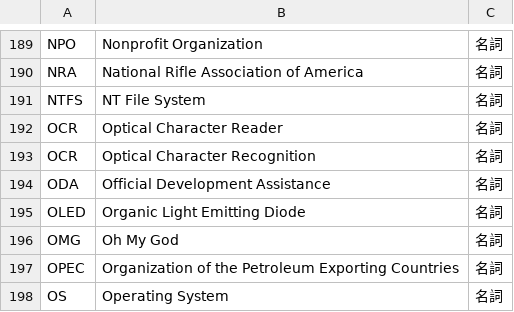
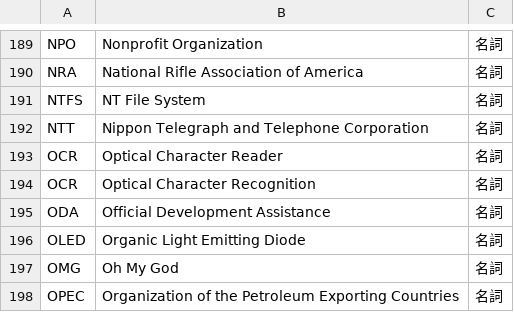
Before and after one commit to peaceiris/google-ime-dictionary, a TSV file: tsv/abbreviation.tsv, drawn as a sheet; only a part is shown, gaps mark what is left out; the shorter side is filled out with more unchanged rows.

Commit message:
Script: add NTT (Nippon Telegraph and Telephone Corporation)

```diff
--- a/tsv/abbreviation.tsv
+++ b/tsv/abbreviation.tsv
@@ -191,2 +191,3 @@ NRA	National Rifle Association of America	名詞
 NTFS	NT File System	名詞
+NTT	Nippon Telegraph and Telephone Corporation	名詞
 OCR	Optical Character Reader	名詞
```
Also changed, not shown: 1 other file.
